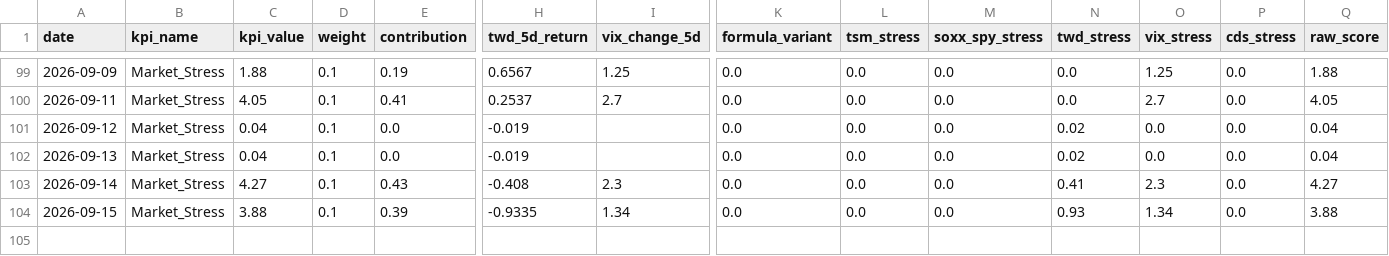
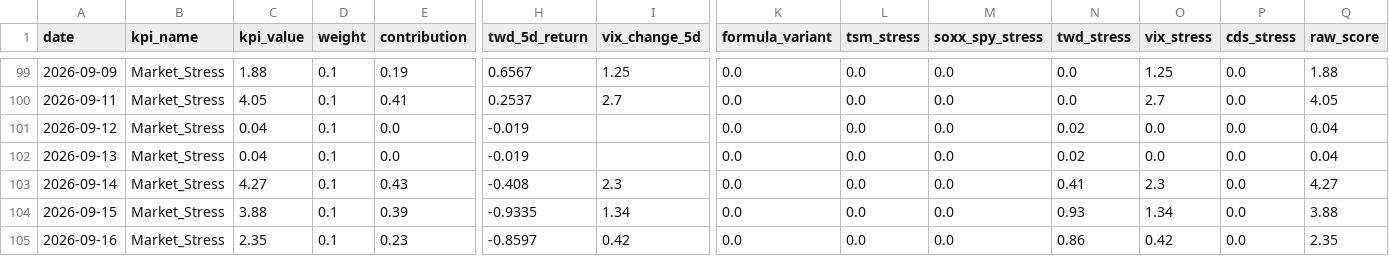
Before and after one commit to axolp/taiwan_risk_dashbaord, a CSV file: data/kpi7_data.csv, drawn as a sheet; only a part is shown, gaps mark what is left out; rows hold the shown columns only; the diff names each change by its address in the sheet, - before the commit and + after, or states it on an @@ line.

Commit message:
Automated data update

```diff
--- a/data/kpi7_data.csv
+++ b/data/kpi7_data.csv
+row 105: 2026-09-16 | Market_Stress | 2.35 | 0.1 | 0.23 | -0.8597 | 0.42 | 0.0 | 0.0 | 0.0 | 0.86 | 0.42 | 0.0 | 2.35
```
Also changed, not shown: data/kpi1_data.csv.
